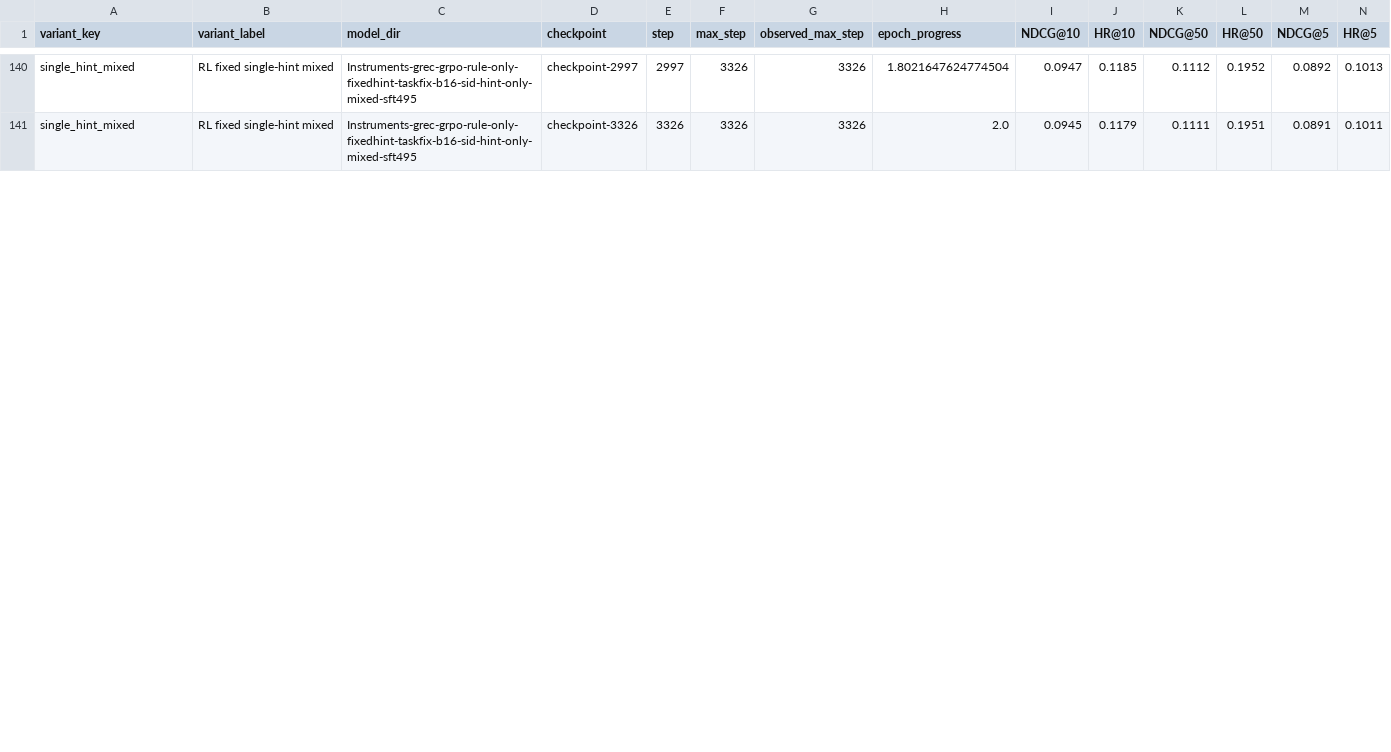
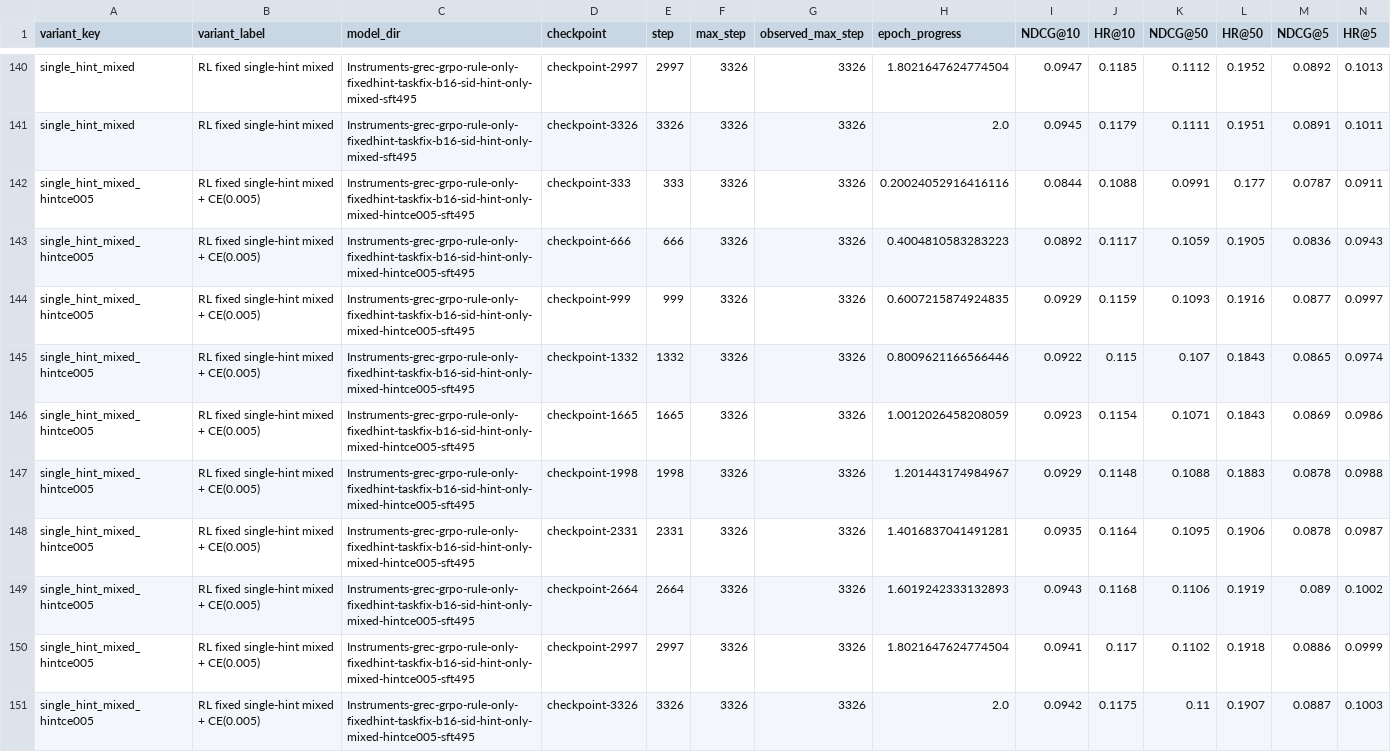
Before and after one commit to WncFht/GenRec, a CSV file: docs/research/assets/instruments-report/all_variant_checkpoint_metrics.csv, drawn as a sheet; only a part is shown, gaps mark what is left out; the diff covers the shown part only; the diff names each change by its address in the sheet, - before the commit and + after, or states it on an @@ line.

Commit message:
Add metrics files for various checkpoints and implement unit tests for hint SFT trainer
- Created JSON and TSV metrics files for multiple checkpoints in the `Instruments-grec-grpo-rule-only-dynamic-hint-sid-hint-only-mixed-qwen2.5-3b-qwen4B-4-256-from-sft495` and `Instruments-grec-grpo-rule-only-fixedhint-taskfix-b16-sid-hint-only-mixed-hintce005-sft495` directories.
- Implemented unit tests for the `hint_sft_trainer` module, including tests for the `DynamicHintTokenSFTTrainer` and `FixedHintTokenSFTTrainer` classes.
- Added a `TinyTokenizer` and `TinyLM` mock classes to facilitate testing.
- Verified functionality of hint masking and training steps in synthetic scenarios.

```diff
--- a/docs/research/assets/instruments-report/all_variant_checkpoint_metrics.csv
+++ b/docs/research/assets/instruments-report/all_variant_checkpoint_metrics.csv
+row 142: single_hint_mixed_hintce005 | RL fixed single-hint mixed + CE(0.005) | Instruments-grec-grpo-rule-only-fixedhint-taskfix-b16-sid-hint-only-mixed-hintce005-sft495 | checkpoint-333 | 333 | 3326 | 3326 | 0.20024052916416116 | 0.0844 | 0.1088 | 0.0991 | 0.177 | 0.0787 | 0.0911
+row 143: single_hint_mixed_hintce005 | RL fixed single-hint mixed + CE(0.005) | Instruments-grec-grpo-rule-only-fixedhint-taskfix-b16-sid-hint-only-mixed-hintce005-sft495 | checkpoint-666 | 666 | 3326 | 3326 | 0.4004810583283223 | 0.0892 | 0.1117 | 0.1059 | 0.1905 | 0.0836 | 0.0943
+row 144: single_hint_mixed_hintce005 | RL fixed single-hint mixed + CE(0.005) | Instruments-grec-grpo-rule-only-fixedhint-taskfix-b16-sid-hint-only-mixed-hintce005-sft495 | checkpoint-999 | 999 | 3326 | 3326 | 0.6007215874924835 | 0.0929 | 0.1159 | 0.1093 | 0.1916 | 0.0877 | 0.0997
+row 145: single_hint_mixed_hintce005 | RL fixed single-hint mixed + CE(0.005) | Instruments-grec-grpo-rule-only-fixedhint-taskfix-b16-sid-hint-only-mixed-hintce005-sft495 | checkpoint-1332 | 1332 | 3326 | 3326 | 0.8009621166566446 | 0.0922 | 0.115 | 0.107 | 0.1843 | 0.0865 | 0.0974
+row 146: single_hint_mixed_hintce005 | RL fixed single-hint mixed + CE(0.005) | Instruments-grec-grpo-rule-only-fixedhint-taskfix-b16-sid-hint-only-mixed-hintce005-sft495 | checkpoint-1665 | 1665 | 3326 | 3326 | 1.0012026458208059 | 0.0923 | 0.1154 | 0.1071 | 0.1843 | 0.0869 | 0.0986
+row 147: single_hint_mixed_hintce005 | RL fixed single-hint mixed + CE(0.005) | Instruments-grec-grpo-rule-only-fixedhint-taskfix-b16-sid-hint-only-mixed-hintce005-sft495 | checkpoint-1998 | 1998 | 3326 | 3326 | 1.201443174984967 | 0.0929 | 0.1148 | 0.1088 | 0.1883 | 0.0878 | 0.0988
+row 148: single_hint_mixed_hintce005 | RL fixed single-hint mixed + CE(0.005) | Instruments-grec-grpo-rule-only-fixedhint-taskfix-b16-sid-hint-only-mixed-hintce005-sft495 | checkpoint-2331 | 2331 | 3326 | 3326 | 1.4016837041491281 | 0.0935 | 0.1164 | 0.1095 | 0.1906 | 0.0878 | 0.0987
+row 149: single_hint_mixed_hintce005 | RL fixed single-hint mixed + CE(0.005) | Instruments-grec-grpo-rule-only-fixedhint-taskfix-b16-sid-hint-only-mixed-hintce005-sft495 | checkpoint-2664 | 2664 | 3326 | 3326 | 1.6019242333132893 | 0.0943 | 0.1168 | 0.1106 | 0.1919 | 0.089 | 0.1002
+row 150: single_hint_mixed_hintce005 | RL fixed single-hint mixed + CE(0.005) | Instruments-grec-grpo-rule-only-fixedhint-taskfix-b16-sid-hint-only-mixed-hintce005-sft495 | checkpoint-2997 | 2997 | 3326 | 3326 | 1.8021647624774504 | 0.0941 | 0.117 | 0.1102 | 0.1918 | 0.0886 | 0.0999
+row 151: single_hint_mixed_hintce005 | RL fixed single-hint mixed + CE(0.005) | Instruments-grec-grpo-rule-only-fixedhint-taskfix-b16-sid-hint-only-mixed-hintce005-sft495 | checkpoint-3326 | 3326 | 3326 | 3326 | 2.0 | 0.0942 | 0.1175 | 0.11 | 0.1907 | 0.0887 | 0.1003
```
Also changed, not shown: 1 added row and 9 edited cells elsewhere in this file, docs/research/assets/instruments-report/all_variant_best_summary.csv, 38 other files.
